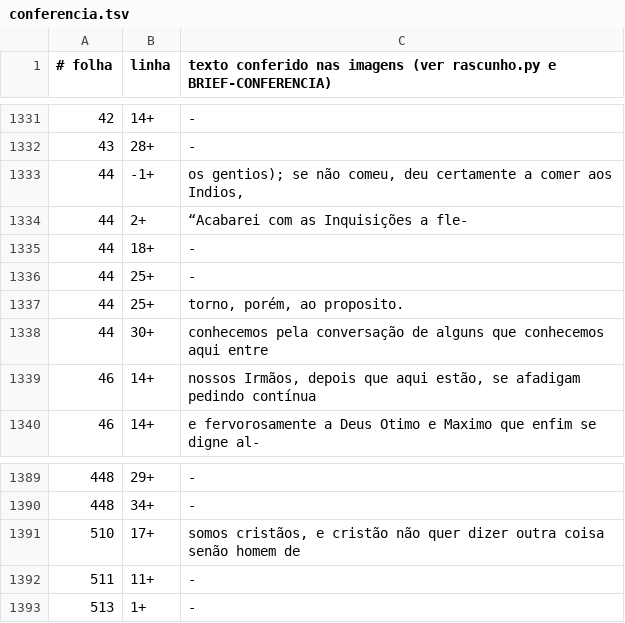
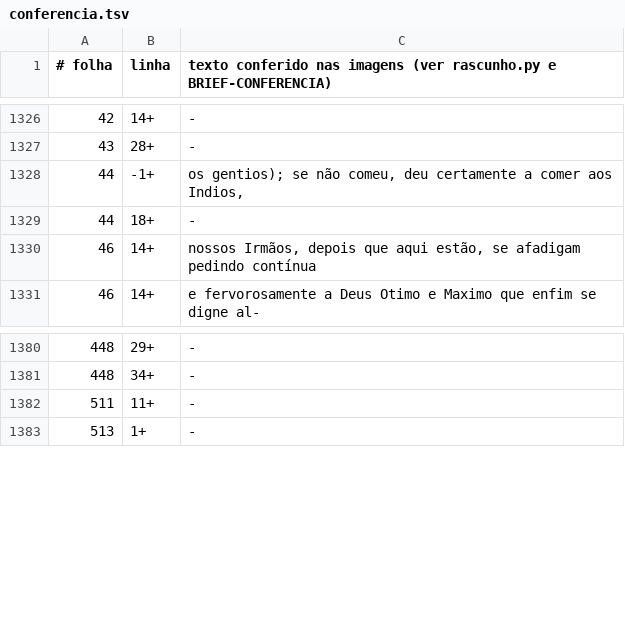
Before and after one commit to organizacoes-taioe/taioe-biblioteca, a TSV file: edicoes/cartas-anchieta/conferencia.tsv, drawn as a sheet; only a part is shown, gaps mark what is left out; the diff covers the shown part only.

```diff
--- a/edicoes/cartas-anchieta/conferencia.tsv
+++ b/edicoes/cartas-anchieta/conferencia.tsv
@@ -1333,7 +1328,3 @@
 44	-1+	os gentios); se não comeu, deu certamente a comer aos Indios,
-44	2+	“Acabarei com as Inquisições a fle-
 44	18+	-
-44	25+	-
-44	25+	torno, porém, ao proposito.
-44	30+	conhecemos pela conversação de alguns que conhecemos aqui entre
 46	14+	nossos Irmãos, depois que aqui estão, se afadigam pedindo contínua
@@ -1390,3 +1381,2 @@
 448	34+	-
-510	17+	somos cristãos, e cristão não quer dizer outra coisa senão homem de
 511	11+	-
```
Also changed, not shown: 13 added rows and 5 removed rows elsewhere in this file, 16 other files.
